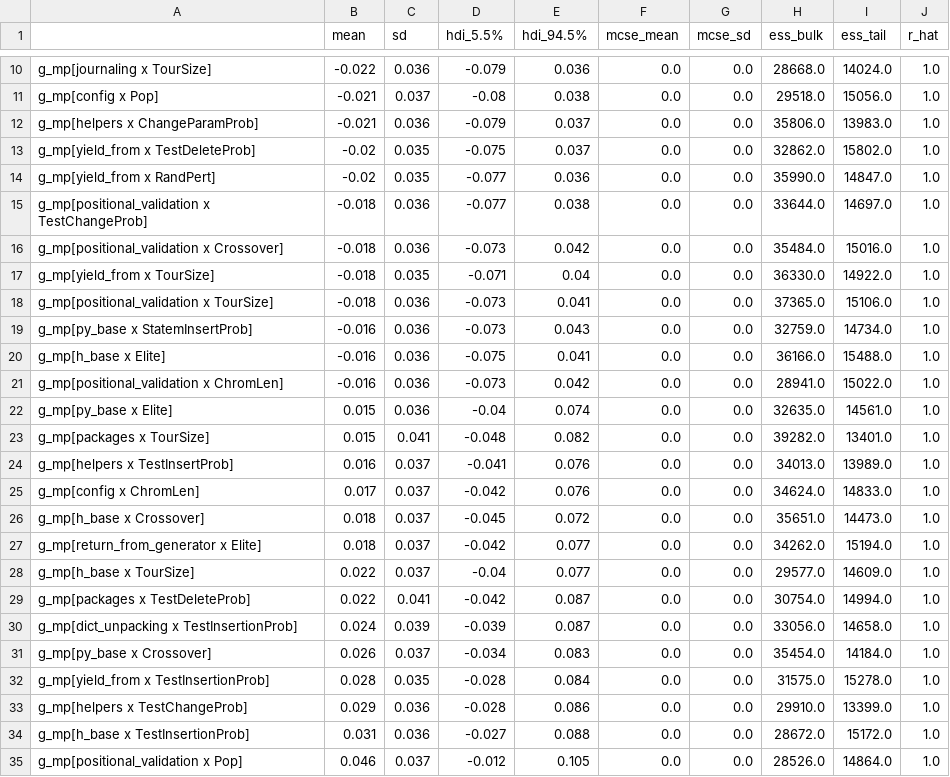
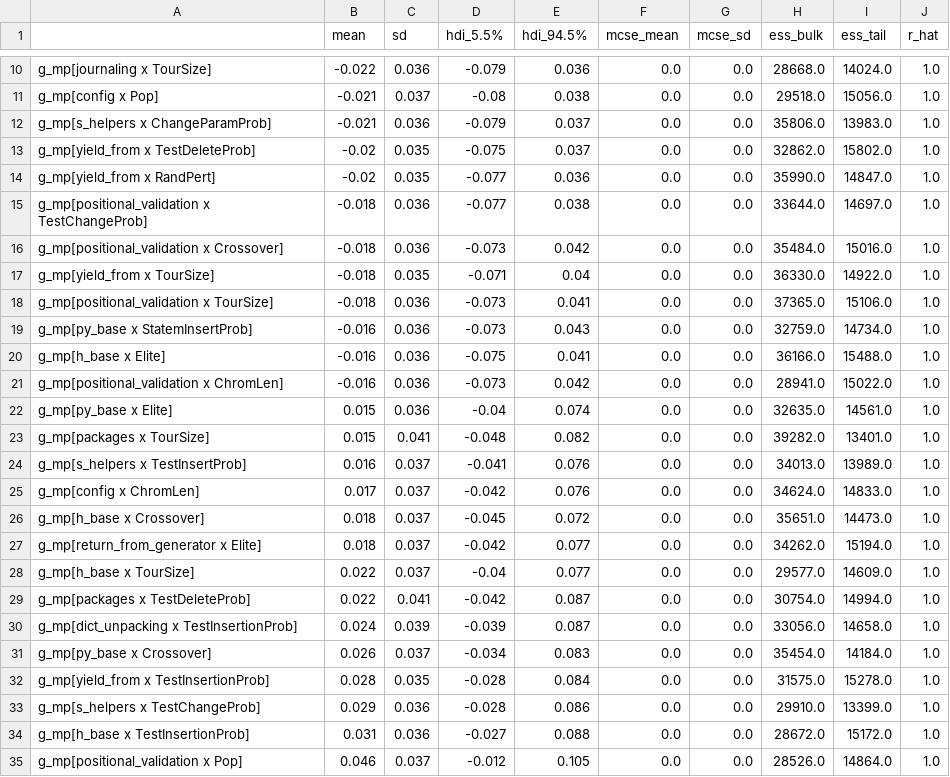
Before and after one commit to henkejson/analysis-adaptive-parameter-control, a CSV file: Notebooks/tables/final_coverage_single/final_coverage_interactions_single.csv, drawn as a sheet; only a part is shown, gaps mark what is left out.

```diff
--- a/Notebooks/tables/final_coverage_single/final_coverage_interactions_single.csv
+++ b/Notebooks/tables/final_coverage_single/final_coverage_interactions_single.csv
@@ -11,3 +11,3 @@ g_mp[journaling x TourSize],-0.022,0.036,-0.079,0.036,0.0,0.0,28668.0,14024.0,1.
 g_mp[config x Pop],-0.021,0.037,-0.08,0.038,0.0,0.0,29518.0,15056.0,1.0
-g_mp[helpers x ChangeParamProb],-0.021,0.036,-0.079,0.037,0.0,0.0,35806.0,13983.0,1.0
+g_mp[s_helpers x ChangeParamProb],-0.021,0.036,-0.079,0.037,0.0,0.0,35806.0,13983.0,1.0
 g_mp[yield_from x TestDeleteProb],-0.02,0.035,-0.075,0.037,0.0,0.0,32862.0,15802.0,1.0
@@ -23,3 +23,3 @@ g_mp[py_base x Elite],0.015,0.036,-0.04,0.074,0.0,0.0,32635.0,14561.0,1.0
 g_mp[packages x TourSize],0.015,0.041,-0.048,0.082,0.0,0.0,39282.0,13401.0,1.0
-g_mp[helpers x TestInsertProb],0.016,0.037,-0.041,0.076,0.0,0.0,34013.0,13989.0,1.0
+g_mp[s_helpers x TestInsertProb],0.016,0.037,-0.041,0.076,0.0,0.0,34013.0,13989.0,1.0
 g_mp[config x ChromLen],0.017,0.037,-0.042,0.076,0.0,0.0,34624.0,14833.0,1.0
@@ -32,3 +32,3 @@ g_mp[py_base x Crossover],0.026,0.037,-0.034,0.083,0.0,0.0,35454.0,14184.0,1.0
 g_mp[yield_from x TestInsertionProb],0.028,0.035,-0.028,0.084,0.0,0.0,31575.0,15278.0,1.0
-g_mp[helpers x TestChangeProb],0.029,0.036,-0.028,0.086,0.0,0.0,29910.0,13399.0,1.0
+g_mp[s_helpers x TestChangeProb],0.029,0.036,-0.028,0.086,0.0,0.0,29910.0,13399.0,1.0
 g_mp[h_base x TestInsertionProb],0.031,0.036,-0.027,0.088,0.0,0.0,28672.0,15172.0,1.0
```
Also changed, not shown: Notebooks/tables/coverage_rate_single/coverage_rate_modules_single.csv, Notebooks/tables/final_coverage_single/final_coverage_interactions_single_transformed.csv, 17 other files.
